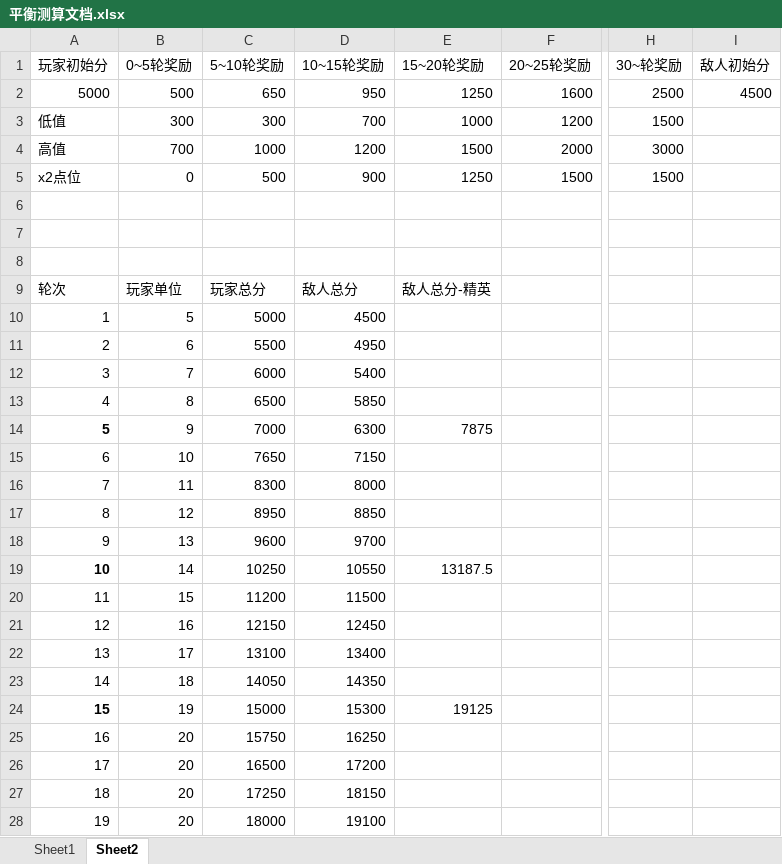
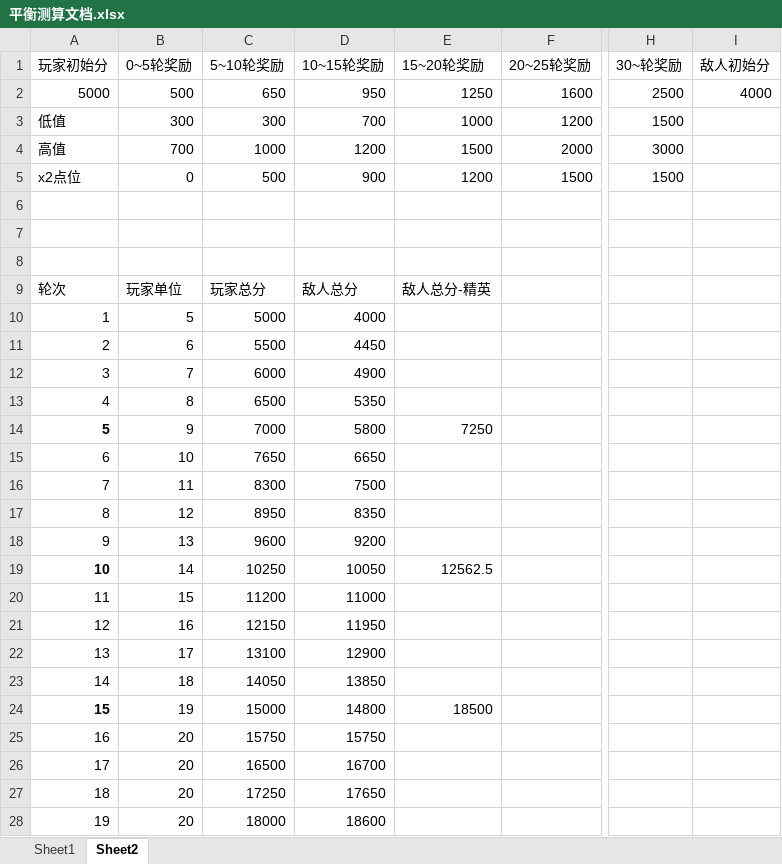
Before and after one commit to ZhongshuZheng/TotalWarIIIMod-RogueTheWarHammer, an Excel workbook: Docs/平衡测算文档.xlsx, sheet Sheet2, drawn as a sheet; only a part is shown, gaps mark what is left out; values as stored, in another font and other column widths than the file's, no borders; the diff covers the shown part only; the diff names each change by its address in the sheet, - before the commit and + after, or states it on an @@ line.

```diff
--- a/Docs/平衡测算文档.xlsx (sheet Sheet2)
+++ b/Docs/平衡测算文档.xlsx (sheet Sheet2)
-I2 (敌人初始分): 4500
+I2 (敌人初始分): 4000
-E5 (15~20轮奖励): 1250
+E5 (15~20轮奖励): 1200
-D10 (10~15轮奖励): 4500
+D10 (10~15轮奖励): 4000
-D11 (10~15轮奖励): 4950
+D11 (10~15轮奖励): 4450
-D12 (10~15轮奖励): 5400
+D12 (10~15轮奖励): 4900
-D13 (10~15轮奖励): 5850
+D13 (10~15轮奖励): 5350
-D14 (10~15轮奖励): 6300
+D14 (10~15轮奖励): 5800
-E14 (15~20轮奖励): 7875
+E14 (15~20轮奖励): 7250
-D15 (10~15轮奖励): 7150
+D15 (10~15轮奖励): 6650
-D16 (10~15轮奖励): 8000
+D16 (10~15轮奖励): 7500
-D17 (10~15轮奖励): 8850
+D17 (10~15轮奖励): 8350
-D18 (10~15轮奖励): 9700
+D18 (10~15轮奖励): 9200
-D19 (10~15轮奖励): 10550
+D19 (10~15轮奖励): 10050
-E19 (15~20轮奖励): 13187.5
+E19 (15~20轮奖励): 12562.5
-D20 (10~15轮奖励): 11500
+D20 (10~15轮奖励): 11000
-D21 (10~15轮奖励): 12450
+D21 (10~15轮奖励): 11950
-D22 (10~15轮奖励): 13400
+D22 (10~15轮奖励): 12900
-D23 (10~15轮奖励): 14350
+D23 (10~15轮奖励): 13850
-D24 (10~15轮奖励): 15300
+D24 (10~15轮奖励): 14800
-E24 (15~20轮奖励): 19125
+E24 (15~20轮奖励): 18500
-D25 (10~15轮奖励): 16250
+D25 (10~15轮奖励): 15750
-D26 (10~15轮奖励): 17200
+D26 (10~15轮奖励): 16700
-D27 (10~15轮奖励): 18150
+D27 (10~15轮奖励): 17650
-D28 (10~15轮奖励): 19100
+D28 (10~15轮奖励): 18600
```
Also changed, not shown: 19 edited cells elsewhere in this sheet, 11 other files.
